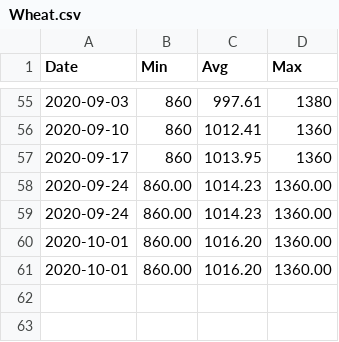
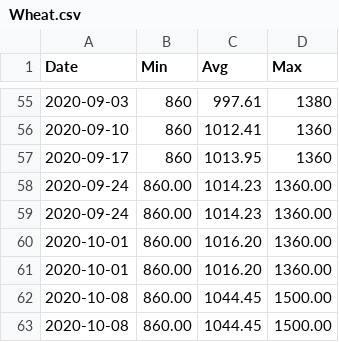
Before and after one commit to agmo1993/macropakistani, a CSV file: data/Wheat.csv, drawn as a sheet; only a part is shown, gaps mark what is left out; the diff names each change by its address in the sheet, - before the commit and + after, or states it on an @@ line.

```diff
--- a/data/Wheat.csv
+++ b/data/Wheat.csv
+row 62: 2020-10-08 | 860.00 | 1044.45 | 1500.00
+row 63: 2020-10-08 | 860.00 | 1044.45 | 1500.00
```
Also changed, not shown: data/Chicken.csv, data/Sugar.csv, 1 other file.
